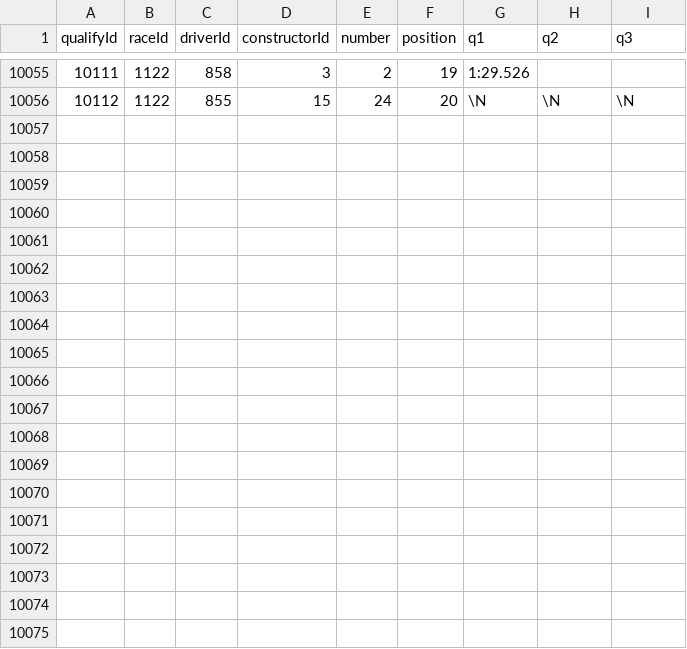
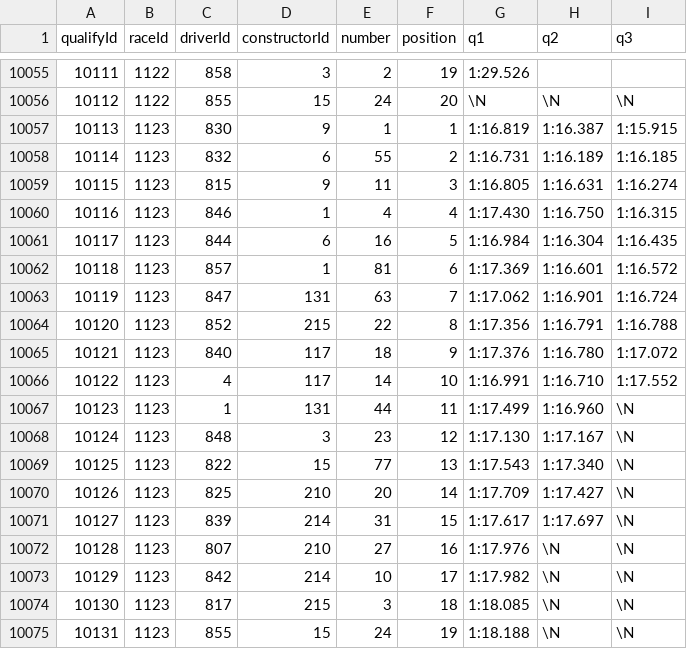
Before and after one commit to vkbansal/formula1-app, a CSV file: _data/qualifying.csv, drawn as a sheet; only a part is shown, gaps mark what is left out.

```diff
--- a/_data/qualifying.csv
+++ b/_data/qualifying.csv
@@ -10056 +10056,20 @@ qualifyId,raceId,driverId,constructorId,number,position,q1,q2,q3
 10112,1122,855,15,24,20,\N,\N,\N
+10113,1123,830,9,1,1,"1:16.819","1:16.387","1:15.915"
+10114,1123,832,6,55,2,"1:16.731","1:16.189","1:16.185"
+10115,1123,815,9,11,3,"1:16.805","1:16.631","1:16.274"
+10116,1123,846,1,4,4,"1:17.430","1:16.750","1:16.315"
+10117,1123,844,6,16,5,"1:16.984","1:16.304","1:16.435"
+10118,1123,857,1,81,6,"1:17.369","1:16.601","1:16.572"
+10119,1123,847,131,63,7,"1:17.062","1:16.901","1:16.724"
+10120,1123,852,215,22,8,"1:17.356","1:16.791","1:16.788"
+10121,1123,840,117,18,9,"1:17.376","1:16.780","1:17.072"
+10122,1123,4,117,14,10,"1:16.991","1:16.710","1:17.552"
+10123,1123,1,131,44,11,"1:17.499","1:16.960",\N
+10124,1123,848,3,23,12,"1:17.130","1:17.167",\N
+10125,1123,822,15,77,13,"1:17.543","1:17.340",\N
+10126,1123,825,210,20,14,"1:17.709","1:17.427",\N
+10127,1123,839,214,31,15,"1:17.617","1:17.697",\N
+10128,1123,807,210,27,16,"1:17.976",\N,\N
+10129,1123,842,214,10,17,"1:17.982",\N,\N
+10130,1123,817,215,3,18,"1:18.085",\N,\N
+10131,1123,855,15,24,19,"1:18.188",\N,\N
```
Also changed, not shown: _data/constructor_results.csv, _data/constructor_standings.csv, 39 other files.
